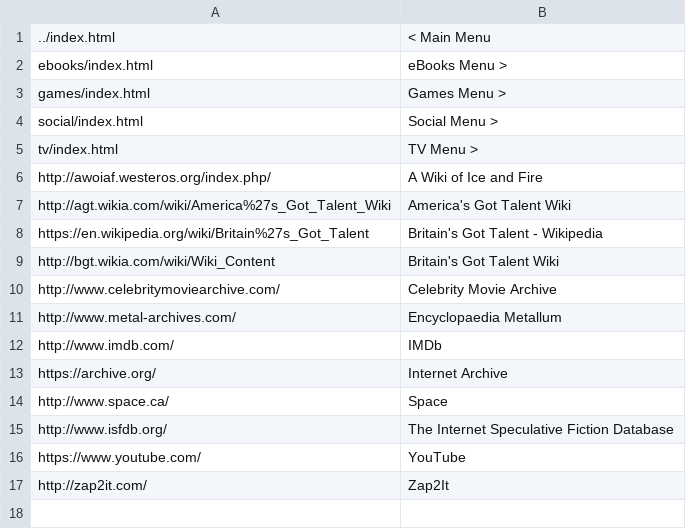
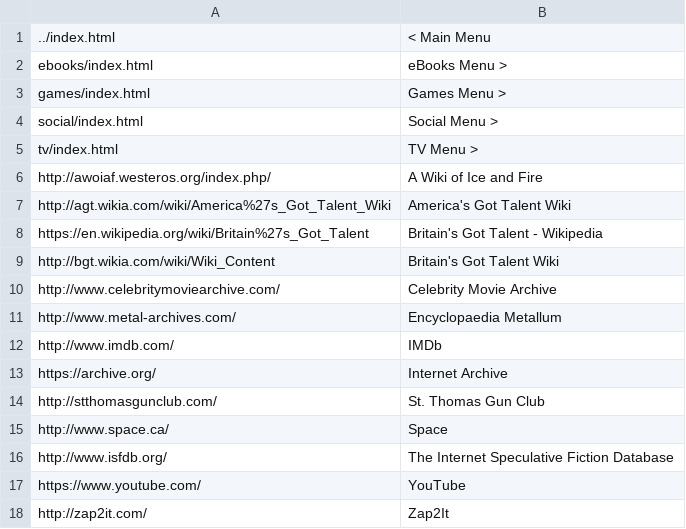
Before and after one commit to frharmsen/frharmsen.github.io, a CSV file: entertainment/index.csv, drawn as a sheet.

Commit message:
Add link to St. Thomas Gun club.

```diff
--- a/entertainment/index.csv
+++ b/entertainment/index.csv
@@ -13,2 +13,3 @@ http://www.imdb.com/,IMDb
 https://archive.org/,Internet Archive
+http://stthomasgunclub.com/,St. Thomas Gun Club
 http://www.space.ca/,Space
```
Also changed, not shown: 1 other file.
